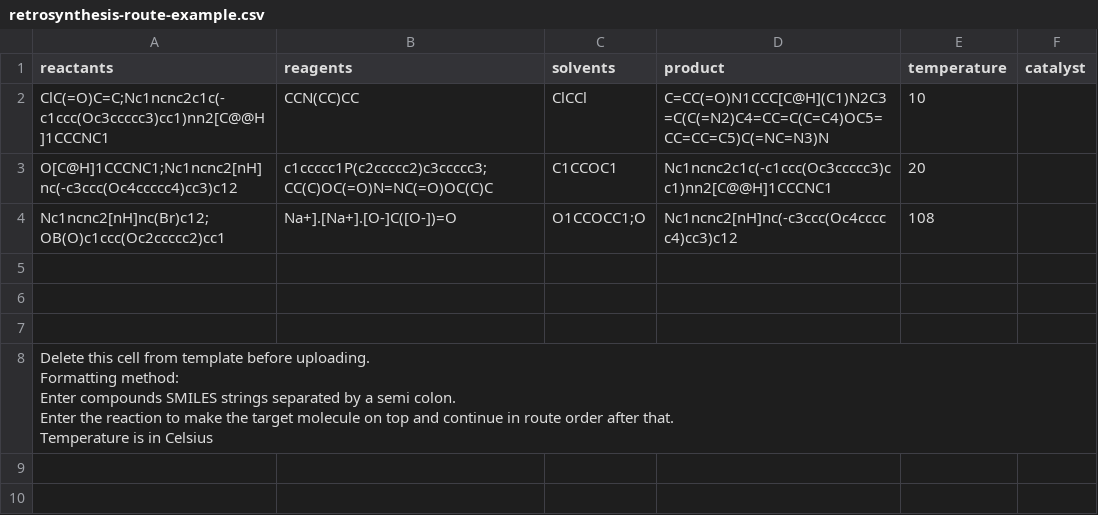
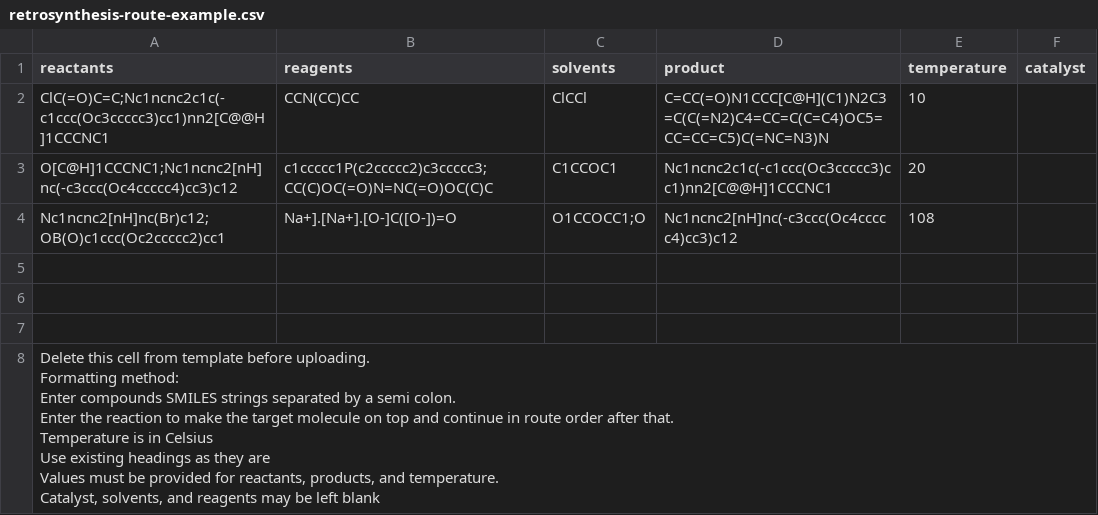
Before and after one commit to AI4Green/AI4Green, a CSV file: Webapp/sources/static/retrosynthesis-route-example.csv, drawn as a sheet.

Commit message:
example file edited

```diff
--- a/Webapp/sources/static/retrosynthesis-route-example.csv
+++ b/Webapp/sources/static/retrosynthesis-route-example.csv
@@ -7,6 +7,9 @@ Nc1ncnc2[nH]nc(Br)c12;OB(O)c1ccc(Oc2ccccc2)cc1,Na+].[Na+].[O-]C([O-])=O,O1CCOCC1
 ,,,,,
-"Delete this cell from template before uploading.
-Formatting method:
-Enter compounds SMILES strings separated by a semi colon.
-Enter the reaction to make the target molecule on top and continue in route order after that.
-Temperature is in Celsius ",,,,,
+"Delete this cell from template before uploading.
+Formatting method:
+Enter compounds SMILES strings separated by a semi colon.
+Enter the reaction to make the target molecule on top and continue in route order after that.
+Temperature is in Celsius
+Use existing headings as they are
+Values must be provided for reactants, products, and temperature.
+Catalyst, solvents, and reagents may be left blank",,,,,
```
Also changed, not shown: 1 other file.
